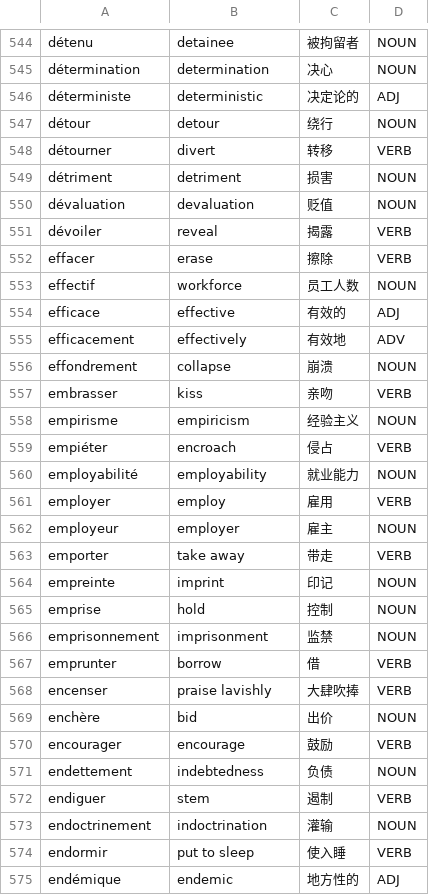
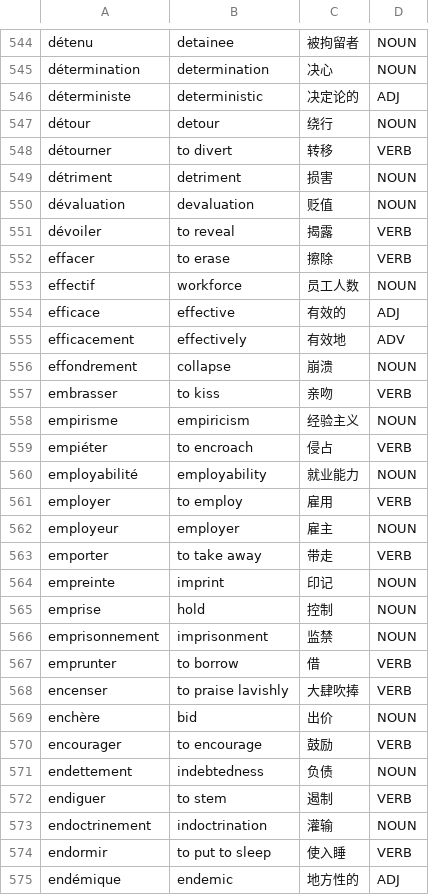
Before and after one commit to Jonathangadeaharder/VocabLevels, a CSV file: french/B2.csv, drawn as a sheet; only a part is shown, gaps mark what is left out; the diff covers the shown part only.

```diff
--- a/french/B2.csv
+++ b/french/B2.csv
@@ -547,7 +547,7 @@ déterministe,deterministic,决定论的,ADJ
 détour,detour,绕行,NOUN
-détourner,divert,转移,VERB
+détourner,to divert,转移,VERB
 détriment,detriment,损害,NOUN
 dévaluation,devaluation,贬值,NOUN
-dévoiler,reveal,揭露,VERB
-effacer,erase,擦除,VERB
+dévoiler,to reveal,揭露,VERB
+effacer,to erase,擦除,VERB
 effectif,workforce,员工人数,NOUN
@@ -556,9 +556,9 @@ efficacement,effectively,有效地,ADV
 effondrement,collapse,崩溃,NOUN
-embrasser,kiss,亲吻,VERB
+embrasser,to kiss,亲吻,VERB
 empirisme,empiricism,经验主义,NOUN
-empiéter,encroach,侵占,VERB
+empiéter,to encroach,侵占,VERB
 employabilité,employability,就业能力,NOUN
-employer,employ,雇用,VERB
+employer,to employ,雇用,VERB
 employeur,employer,雇主,NOUN
-emporter,take away,带走,VERB
+emporter,to take away,带走,VERB
 empreinte,imprint,印记,NOUN
@@ -566,10 +566,10 @@ emprise,hold,控制,NOUN
 emprisonnement,imprisonment,监禁,NOUN
-emprunter,borrow,借,VERB
-encenser,praise lavishly,大肆吹捧,VERB
+emprunter,to borrow,借,VERB
+encenser,to praise lavishly,大肆吹捧,VERB
 enchère,bid,出价,NOUN
-encourager,encourage,鼓励,VERB
+encourager,to encourage,鼓励,VERB
 endettement,indebtedness,负债,NOUN
-endiguer,stem,遏制,VERB
+endiguer,to stem,遏制,VERB
 endoctrinement,indoctrination,灌输,NOUN
-endormir,put to sleep,使入睡,VERB
+endormir,to put to sleep,使入睡,VERB
 endémique,endemic,地方性的,ADJ
```
Also changed, not shown: 30 edited cells elsewhere in this file, dutch/B1.csv, dutch/B2.csv, 8 other files.
